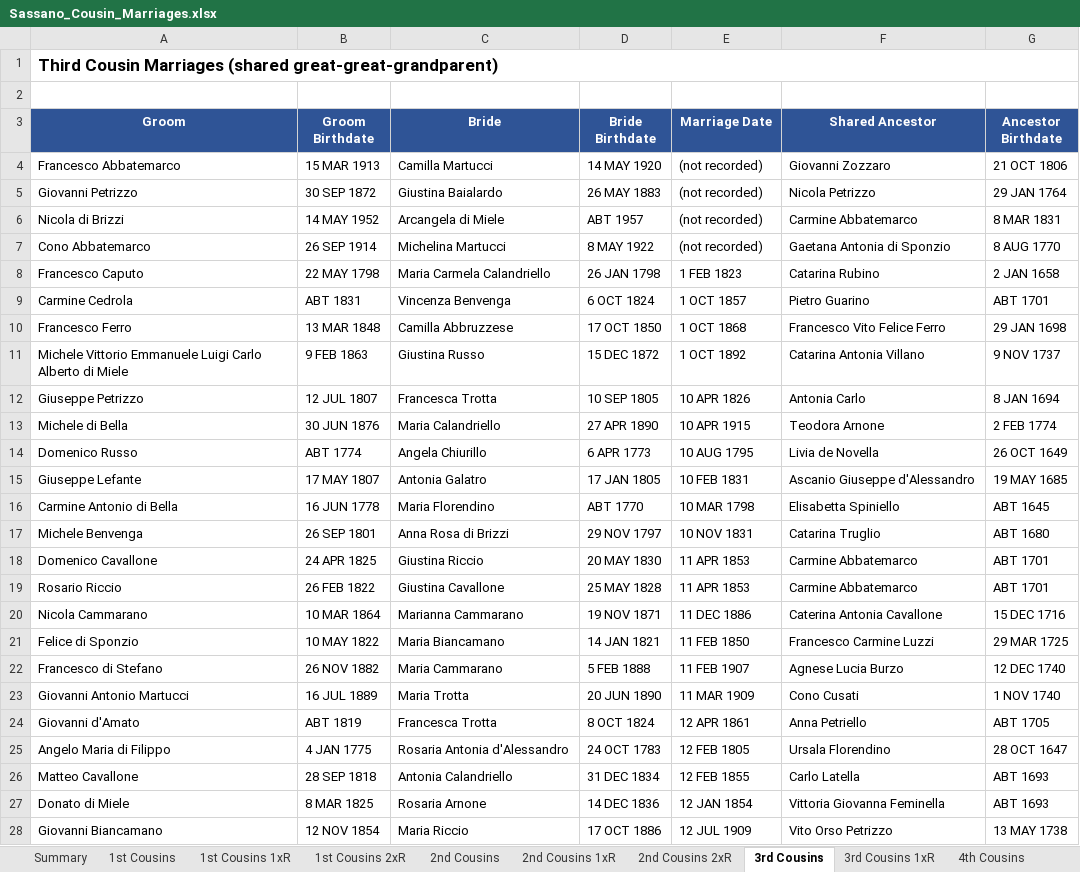
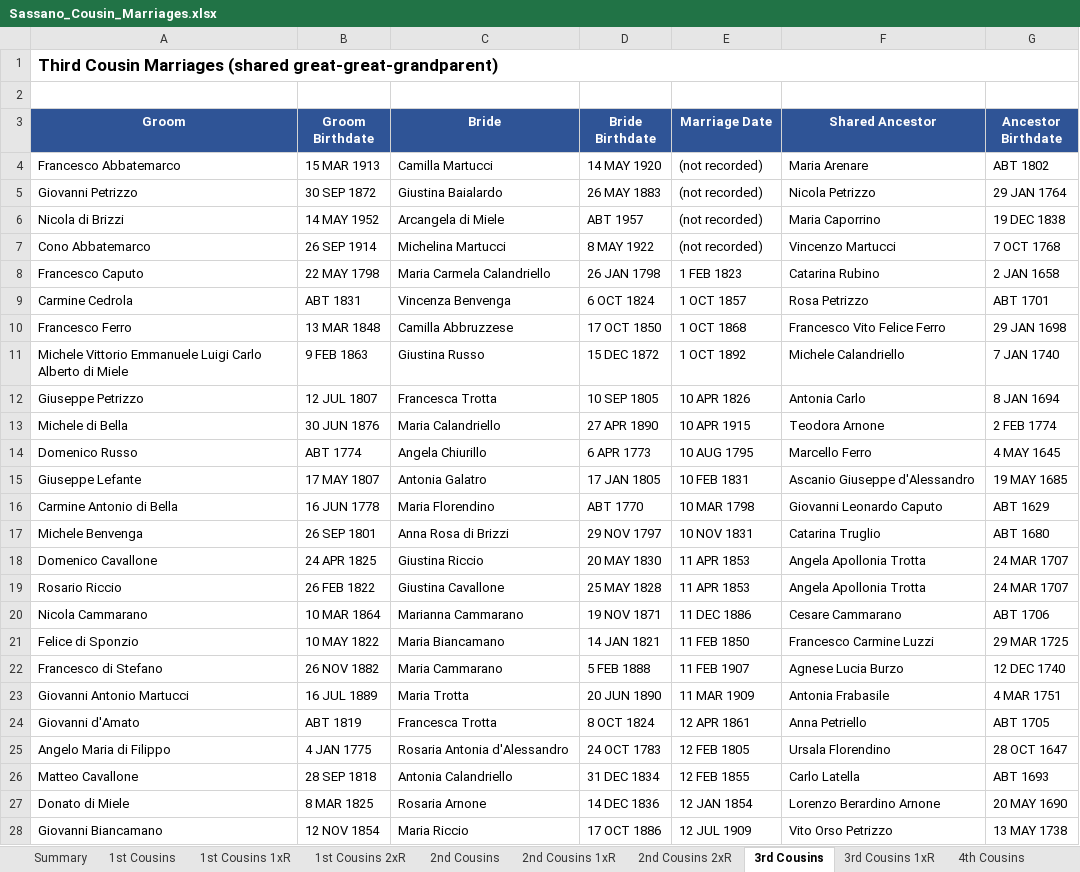
Before and after one commit to johncavallone/sassanochicago, an Excel workbook: assets/downloads/Sassano_Cousin_Marriages.xlsx, sheet 3rd Cousins, drawn as a sheet; only a part is shown; values as stored, in another font and other column widths than the file's, no borders; the diff covers the shown part only; the diff names each change by its address in the sheet, - before the commit and + after, or states it on an @@ line.

```diff
--- a/assets/downloads/Sassano_Cousin_Marriages.xlsx (sheet 3rd Cousins)
+++ b/assets/downloads/Sassano_Cousin_Marriages.xlsx (sheet 3rd Cousins)
-F4 (Shared Ancestor): Giovanni Zozzaro
+F4 (Shared Ancestor): Maria Arenare
-G4 (Ancestor Birthdate): 21 OCT 1806
+G4 (Ancestor Birthdate): ABT 1802
-F6 (Shared Ancestor): Carmine Abbatemarco
+F6 (Shared Ancestor): Maria Caporrino
-G6 (Ancestor Birthdate): 8 MAR 1831
+G6 (Ancestor Birthdate): 19 DEC 1838
-F7 (Shared Ancestor): Gaetana Antonia di Sponzio
+F7 (Shared Ancestor): Vincenzo Martucci
-G7 (Ancestor Birthdate): 8 AUG 1770
+G7 (Ancestor Birthdate): 7 OCT 1768
-F9 (Shared Ancestor): Pietro Guarino
+F9 (Shared Ancestor): Rosa Petrizzo
-F11 (Shared Ancestor): Catarina Antonia Villano
+F11 (Shared Ancestor): Michele Calandriello
-G11 (Ancestor Birthdate): 9 NOV 1737
+G11 (Ancestor Birthdate): 7 JAN 1740
-F14 (Shared Ancestor): Livia de Novella
+F14 (Shared Ancestor): Marcello Ferro
-G14 (Ancestor Birthdate): 26 OCT 1649
+G14 (Ancestor Birthdate): 4 MAY 1645
-F16 (Shared Ancestor): Elisabetta Spiniello
+F16 (Shared Ancestor): Giovanni Leonardo Caputo
-G16 (Ancestor Birthdate): ABT 1645
+G16 (Ancestor Birthdate): ABT 1629
-F18:F19 (Shared Ancestor): Carmine Abbatemarco
+F18:F19 (Shared Ancestor): Angela Apollonia Trotta
-G18:G19 (Ancestor Birthdate): ABT 1701
+G18:G19 (Ancestor Birthdate): 24 MAR 1707
-F20 (Shared Ancestor): Caterina Antonia Cavallone
+F20 (Shared Ancestor): Cesare Cammarano
-G20 (Ancestor Birthdate): 15 DEC 1716
+G20 (Ancestor Birthdate): ABT 1706
-F23 (Shared Ancestor): Cono Cusati
+F23 (Shared Ancestor): Antonia Frabasile
-G23 (Ancestor Birthdate): 1 NOV 1740
+G23 (Ancestor Birthdate): 4 MAR 1751
-F27 (Shared Ancestor): Vittoria Giovanna Feminella
+F27 (Shared Ancestor): Lorenzo Berardino Arnone
-G27 (Ancestor Birthdate): ABT 1693
+G27 (Ancestor Birthdate): 20 MAY 1690
```
Also changed, not shown: 2 added rows and 166 edited cells elsewhere in this sheet, sheet 4th Cousins, sheet 3rd Cousins 1xR, sheet 2nd Cousins 1xR, sheet 2nd Cousins, sheet Chicago Cousin Marriages, sheet 1st Cousins, 6 more sheets, formulas that keep their value, 7 other files.
